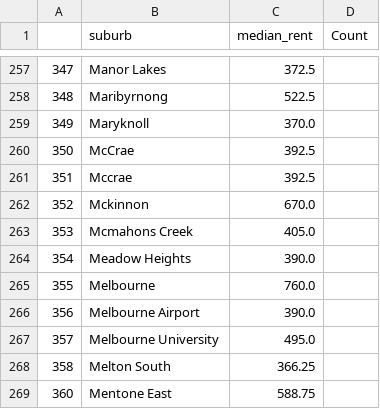
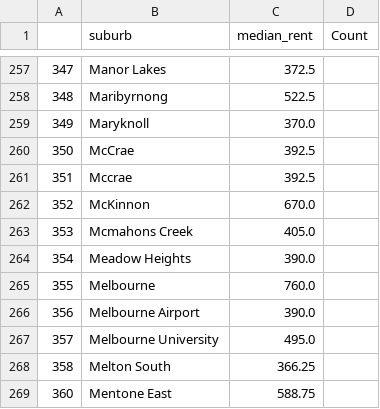
Before and after one commit to GuyDavis1/Week-9-Homework, a CSV file: data/house_rents_full.csv, drawn as a sheet; only a part is shown, gaps mark what is left out.

```diff
--- a/data/house_rents_full.csv
+++ b/data/house_rents_full.csv
@@ -261,3 +261,3 @@
 351,Mccrae,392.5,
-352,Mckinnon,670.0,
+352,McKinnon,670.0,
 353,Mcmahons Creek,405.0,
```
Also changed, not shown: data/unit_rents_full.csv.
